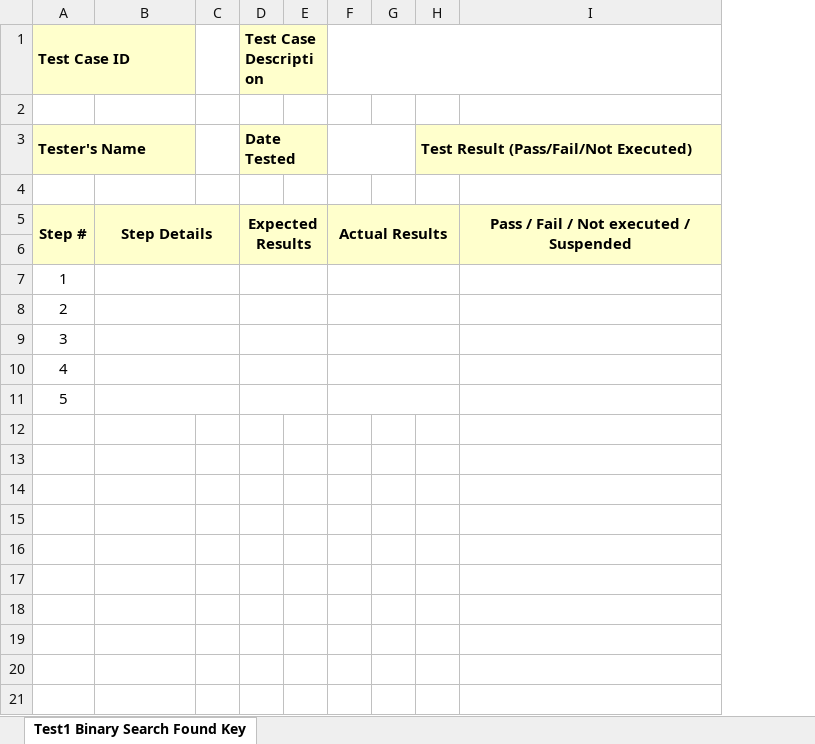
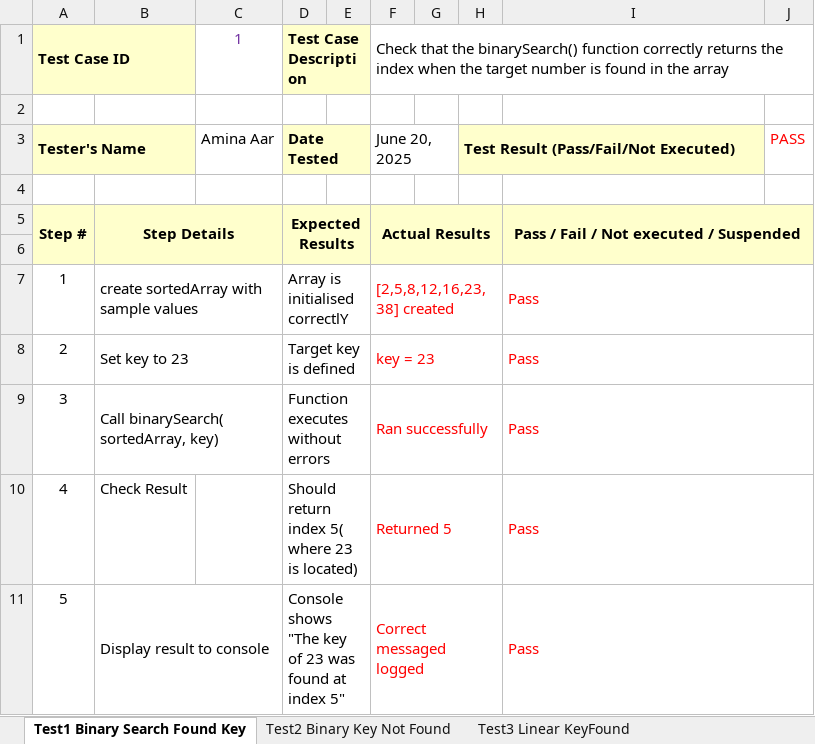
Before and after one commit to AminaNasra/part1And2, an Excel workbook: Amina_Aar_Test_Plan.xlsx, sheet Test1 Binary Search Found Key, drawn as a sheet; values as stored, in another font and other column widths than the file's, no borders; removed rows and columns are numbered as before the commit, all else as after; the diff names each change by its address in the sheet, - before the commit and + after, or states it on an @@ line.

Commit message:
Coducted the test Cases
Conducted the tests in my test plan and recorded the results in  test plan file.

```diff
--- a/Amina_Aar_Test_Plan.xlsx (sheet Test1 Binary Search Found Key)
+++ b/Amina_Aar_Test_Plan.xlsx (sheet Test1 Binary Search Found Key)
+sheet tab: Test2 Binary Key Not Found
+sheet tab: Test3 Linear KeyFound
-column C, empty
+column C, rows 1-3: 1 |  | Amina Aar
+column J, row 3: PASS
-F1: (empty)
+F1: Check that the binarySearch() function correctly returns the index when the target number is found in the array
-F3: (empty)
+F3: June 20, 2025
-B7: (empty)
+B7: create sortedArray with sample values
-D7: (empty)
+D7: Array is initialised correctlY
-F7: (empty)
+F7: [2,5,8,12,16,23, 38] created
-I7:I11: (empty)
+I7:I11: Pass
+I7:J7 merged
-B8: (empty)
+B8: Set key to 23
-D8: (empty)
+D8: Target key is defined
-F8: (empty)
+F8: key = 23
+I8:J8 merged
-B9: (empty)
+B9: Call binarySearch( sortedArray, key)
-D9: (empty)
+D9: Function executes without errors
-F9: (empty)
+F9: Ran successfully
+I9:J9 merged
-B10: (empty)
+B10: Check Result
-B10:C10 merged
-D10: (empty)
+D10: Should return index 5( where 23 is located)
-F10: (empty)
+F10: Returned 5
+I10:J10 merged
-B11: (empty)
+B11: Display result to console
-D11: (empty)
+D11: Console shows "The key of 23 was found at index 5"
-F11: (empty)
+F11: Correct messaged logged
+I11:J11 merged
```
Also changed, not shown: other sheet tabs.
